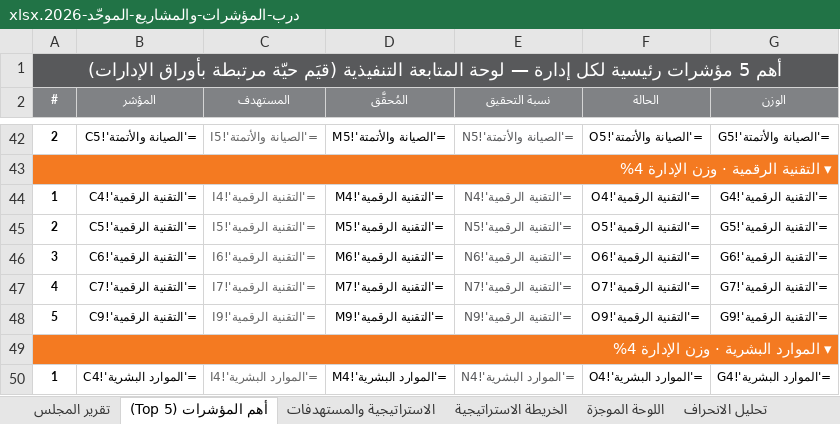
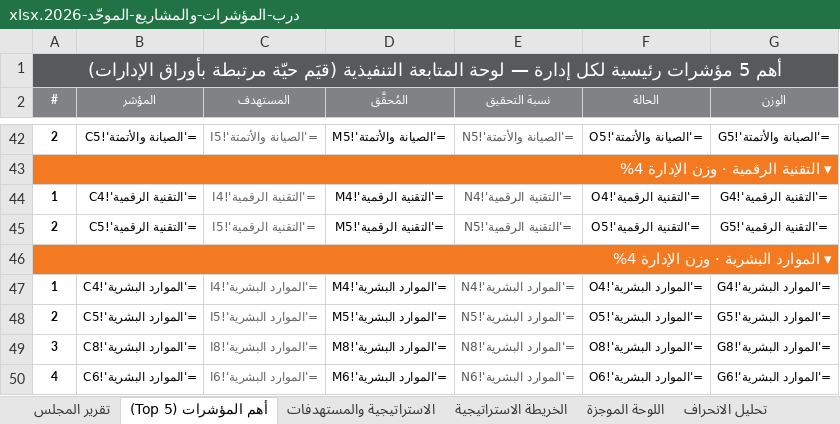
Before and after one commit to darbstations/khadija, an Excel workbook: درب-المؤشرات-والمشاريع-الموحّد-2026.xlsx, sheet أهم المؤشرات (Top 5), drawn as a sheet; only a part is shown, gaps mark what is left out; the shorter side is filled out with more unchanged rows; values as stored, in another font and other column widths than the file's, no borders; formulas without a stored value are shown as written; the diff names each change by its address in the sheet, - before the commit and + after, or states it on an @@ line.

```diff
--- a/درب-المؤشرات-والمشاريع-الموحّد-2026.xlsx (sheet أهم المؤشرات (Top 5))
+++ b/درب-المؤشرات-والمشاريع-الموحّد-2026.xlsx (sheet أهم المؤشرات (Top 5))
-row 46: 3 | ='التقنية الرقمية'!C6 | ='التقنية الرقمية'!I6 | ='التقنية الرقمية'!M6 | ='التقنية الرقمية'!N6 | ='التقنية الرقمية'!O6 | ='التقنية الرقمية'!G6
-row 47: 4 | ='التقنية الرقمية'!C7 | ='التقنية الرقمية'!I7 | ='التقنية الرقمية'!M7 | ='التقنية الرقمية'!N7 | ='التقنية الرقمية'!O7 | ='التقنية الرقمية'!G7
-row 48: 5 | ='التقنية الرقمية'!C9 | ='التقنية الرقمية'!I9 | ='التقنية الرقمية'!M9 | ='التقنية الرقمية'!N9 | ='التقنية الرقمية'!O9 | ='التقنية الرقمية'!G9
```
Also changed, not shown: sheet التتبّع الشهري, sheet التقنية الرقمية, sheet بطاقة تعريف المؤشرات, sheet تحليل الانحراف, sheet الاستراتيجية والمستهدفات, sheet اللوحة الموجزة, 3 more sheets, hidden cells, 1 other file.
